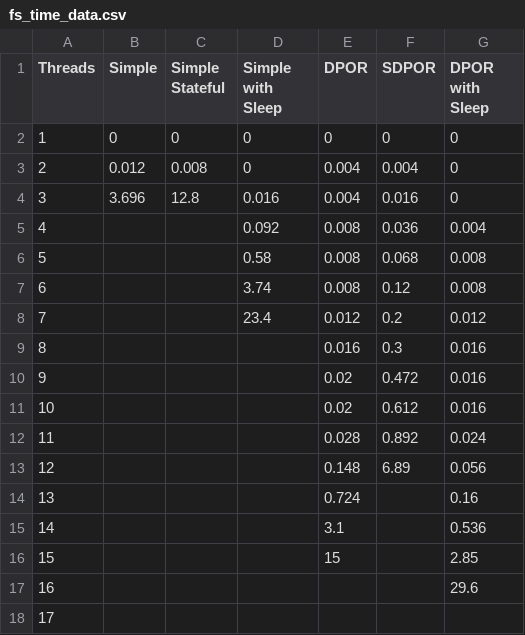
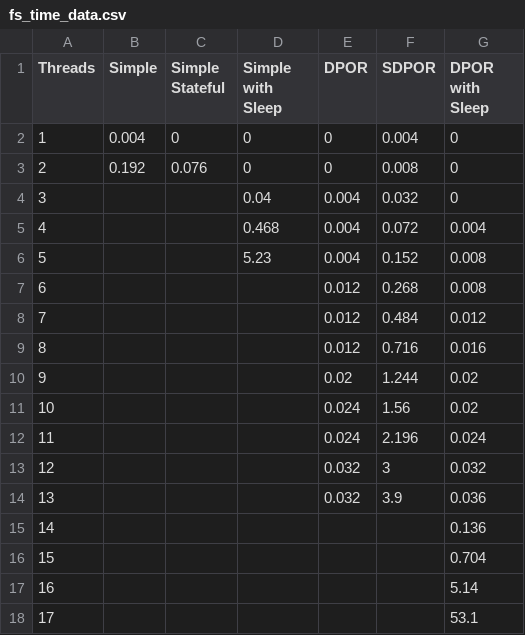
Before and after one commit to isaac-dunn/Part2_Project, a CSV file: data/fs/fs_time_data.csv, drawn as a sheet.

Commit message:
FS examples data, plotters and figures
Also some gitignores

```diff
--- a/data/fs/fs_time_data.csv
+++ b/data/fs/fs_time_data.csv
@@ -1,18 +1,18 @@
 Threads,Simple,Simple Stateful,Simple with Sleep,DPOR,SDPOR,DPOR with Sleep
-1,0,0,0,0,0,0
-2,0.012,0.008,0,0.004,0.004,0
-3,3.696,12.8,0.016,0.004,0.016,0
-4,,,0.092,0.008,0.036,0.004
-5,,,0.58,0.008,0.068,0.008
-6,,,3.74,0.008,0.12,0.008
-7,,,23.4,0.012,0.2,0.012
-8,,,,0.016,0.3,0.016
-9,,,,0.02,0.472,0.016
-10,,,,0.02,0.612,0.016
-11,,,,0.028,0.892,0.024
-12,,,,0.148,6.89,0.056
-13,,,,0.724,,0.16
-14,,,,3.1,,0.536
-15,,,,15,,2.85
-16,,,,,,29.6
-17,,,,,,
+1,0.004,0,0,0,0.004,0
+2,0.192,0.076,0,0,0.008,0
+3,,,0.04,0.004,0.032,0
+4,,,0.468,0.004,0.072,0.004
+5,,,5.23,0.004,0.152,0.008
+6,,,,0.012,0.268,0.008
+7,,,,0.012,0.484,0.012
+8,,,,0.012,0.716,0.016
+9,,,,0.02,1.244,0.02
+10,,,,0.024,1.56,0.02
+11,,,,0.024,2.196,0.024
+12,,,,0.032,3,0.032
+13,,,,0.032,3.9,0.036
+14,,,,,,0.136
+15,,,,,,0.704
+16,,,,,,5.14
+17,,,,,,53.1
```
Also changed, not shown: 9 other files.
